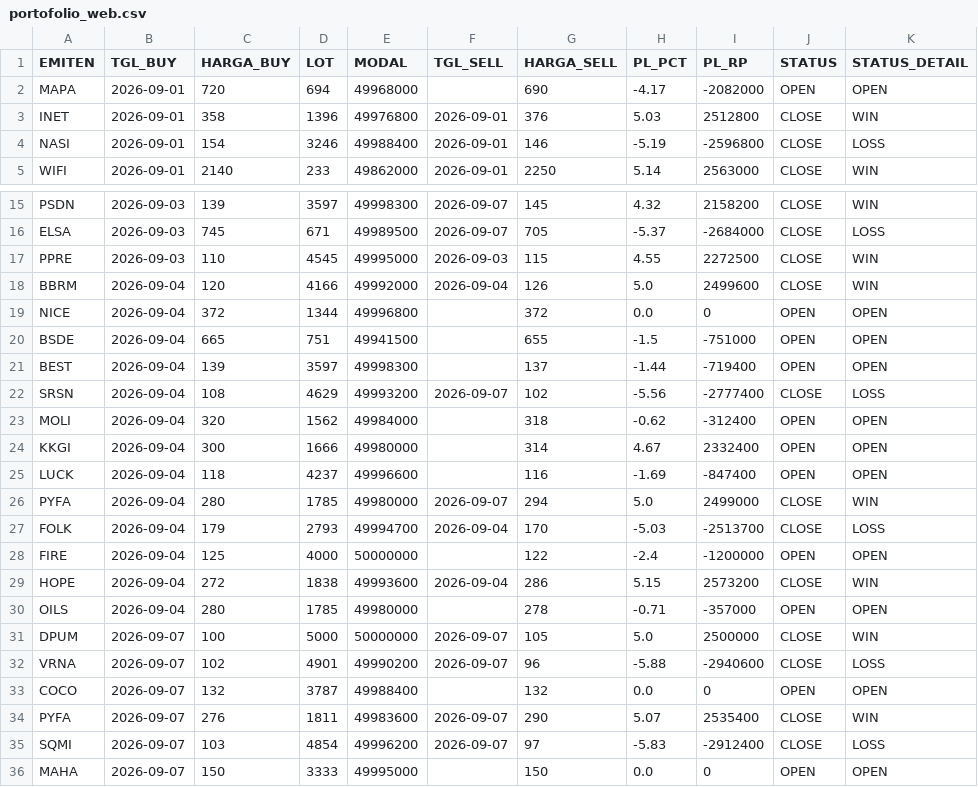
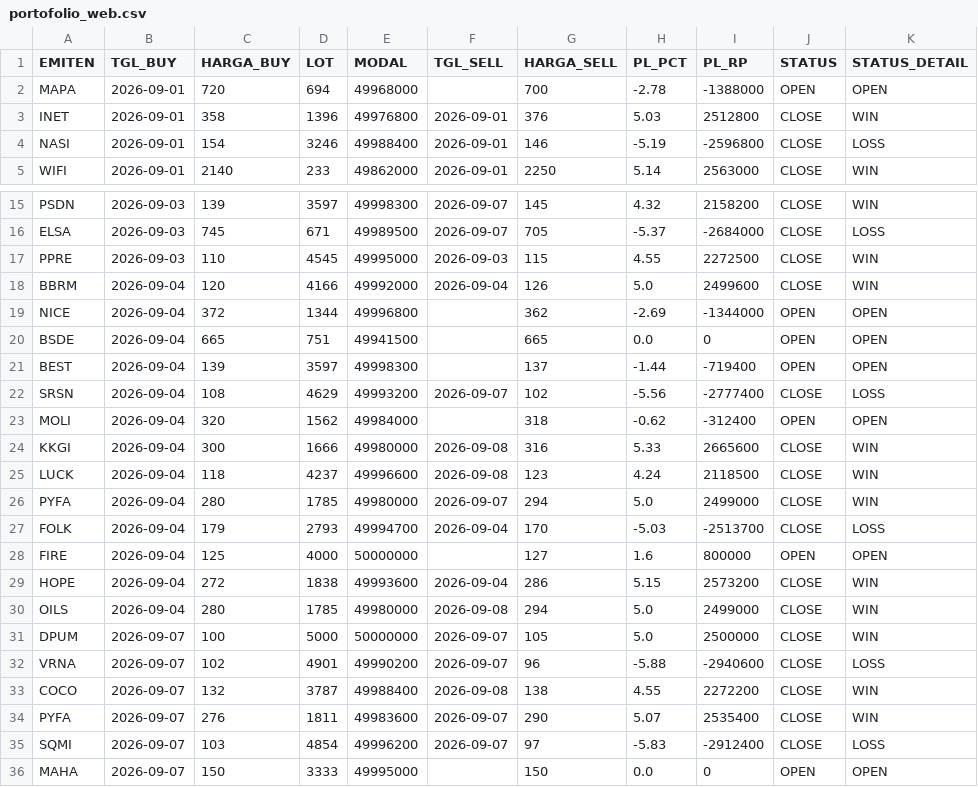
Before and after one commit to illusixTri/dashboard-rla, a CSV file: portofolio_web.csv, drawn as a sheet; only a part is shown, gaps mark what is left out; the diff covers the shown part only.

```diff
--- a/portofolio_web.csv
+++ b/portofolio_web.csv
@@ -1,3 +1,3 @@
 EMITEN,TGL_BUY,HARGA_BUY,LOT,MODAL,TGL_SELL,HARGA_SELL,PL_PCT,PL_RP,STATUS,STATUS_DETAIL
-MAPA,2026-09-01,720,694,49968000,,690,-4.17,-2082000,OPEN,OPEN
+MAPA,2026-09-01,720,694,49968000,,700,-2.78,-1388000,OPEN,OPEN
 INET,2026-09-01,358,1396,49976800,2026-09-01,376,5.03,2512800,CLOSE,WIN
@@ -18,4 +18,4 @@ PPRE,2026-09-03,110,4545,49995000,2026-09-03,115,4.55,2272500,CLOSE,WIN
 BBRM,2026-09-04,120,4166,49992000,2026-09-04,126,5.0,2499600,CLOSE,WIN
-NICE,2026-09-04,372,1344,49996800,,372,0.0,0,OPEN,OPEN
-BSDE,2026-09-04,665,751,49941500,,655,-1.5,-751000,OPEN,OPEN
+NICE,2026-09-04,372,1344,49996800,,362,-2.69,-1344000,OPEN,OPEN
+BSDE,2026-09-04,665,751,49941500,,665,0.0,0,OPEN,OPEN
 BEST,2026-09-04,139,3597,49998300,,137,-1.44,-719400,OPEN,OPEN
@@ -23,12 +23,12 @@ SRSN,2026-09-04,108,4629,49993200,2026-09-07,102,-5.56,-2777400,CLOSE,LOSS
 MOLI,2026-09-04,320,1562,49984000,,318,-0.62,-312400,OPEN,OPEN
-KKGI,2026-09-04,300,1666,49980000,,314,4.67,2332400,OPEN,OPEN
-LUCK,2026-09-04,118,4237,49996600,,116,-1.69,-847400,OPEN,OPEN
+KKGI,2026-09-04,300,1666,49980000,2026-09-08,316,5.33,2665600,CLOSE,WIN
+LUCK,2026-09-04,118,4237,49996600,2026-09-08,123,4.24,2118500,CLOSE,WIN
 PYFA,2026-09-04,280,1785,49980000,2026-09-07,294,5.0,2499000,CLOSE,WIN
 FOLK,2026-09-04,179,2793,49994700,2026-09-04,170,-5.03,-2513700,CLOSE,LOSS
-FIRE,2026-09-04,125,4000,50000000,,122,-2.4,-1200000,OPEN,OPEN
+FIRE,2026-09-04,125,4000,50000000,,127,1.6,800000,OPEN,OPEN
 HOPE,2026-09-04,272,1838,49993600,2026-09-04,286,5.15,2573200,CLOSE,WIN
-OILS,2026-09-04,280,1785,49980000,,278,-0.71,-357000,OPEN,OPEN
+OILS,2026-09-04,280,1785,49980000,2026-09-08,294,5.0,2499000,CLOSE,WIN
 DPUM,2026-09-07,100,5000,50000000,2026-09-07,105,5.0,2500000,CLOSE,WIN
 VRNA,2026-09-07,102,4901,49990200,2026-09-07,96,-5.88,-2940600,CLOSE,LOSS
-COCO,2026-09-07,132,3787,49988400,,132,0.0,0,OPEN,OPEN
+COCO,2026-09-07,132,3787,49988400,2026-09-08,138,4.55,2272200,CLOSE,WIN
 PYFA,2026-09-07,276,1811,49983600,2026-09-07,290,5.07,2535400,CLOSE,WIN
```
Also changed, not shown: 3 edited cells elsewhere in this file, V2openclose.csv.
